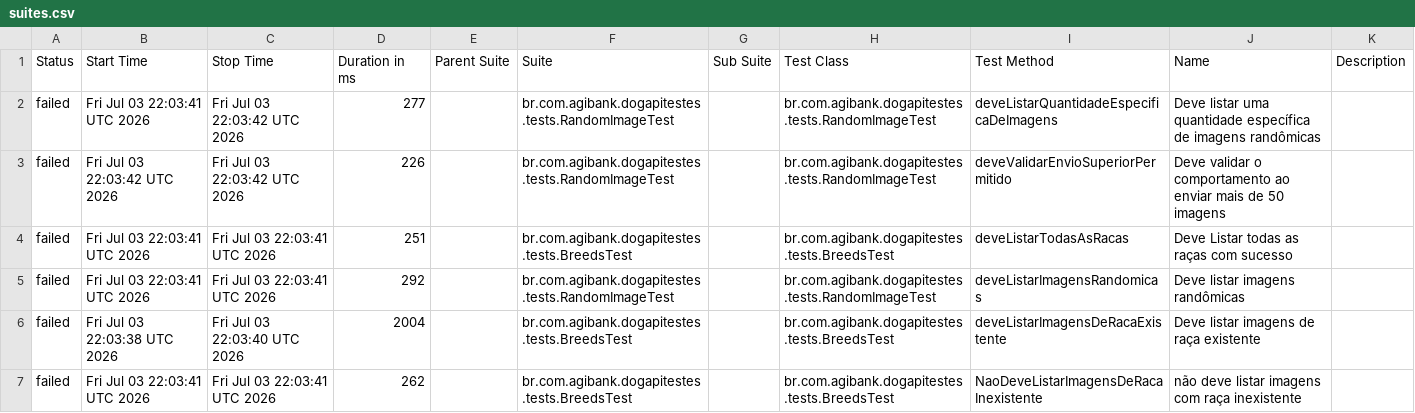
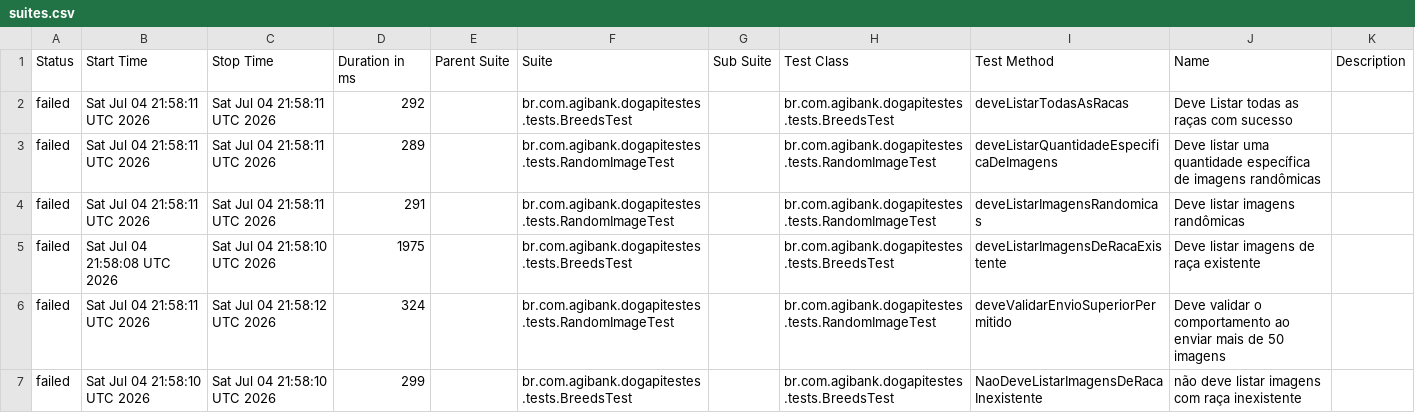
Before and after one commit to JosinaldoGJunior/desafio-tecnico-agibank, a CSV file: data/suites.csv, drawn as a sheet.

```diff
--- a/data/suites.csv
+++ b/data/suites.csv
@@ -1,7 +1,7 @@
 "Status","Start Time","Stop Time","Duration in ms","Parent Suite","Suite","Sub Suite","Test Class","Test Method","Name","Description"
-"failed","Fri Jul 03 22:03:41 UTC 2026","Fri Jul 03 22:03:42 UTC 2026","277","","br.com.agibank.dogapitestes.tests.RandomImageTest","","br.com.agibank.dogapitestes.tests.RandomImageTest","deveListarQuantidadeEspecificaDeImagens","Deve listar uma quantidade específica de imagens randômicas",""
-"failed","Fri Jul 03 22:03:42 UTC 2026","Fri Jul 03 22:03:42 UTC 2026","226","","br.com.agibank.dogapitestes.tests.RandomImageTest","","br.com.agibank.dogapitestes.tests.RandomImageTest","deveValidarEnvioSuperiorPermitido","Deve validar o comportamento ao enviar mais de 50 imagens",""
-"failed","Fri Jul 03 22:03:41 UTC 2026","Fri Jul 03 22:03:41 UTC 2026","251","","br.com.agibank.dogapitestes.tests.BreedsTest","","br.com.agibank.dogapitestes.tests.BreedsTest","deveListarTodasAsRacas","Deve Listar todas as raças com sucesso",""
-"failed","Fri Jul 03 22:03:41 UTC 2026","Fri Jul 03 22:03:41 UTC 2026","292","","br.com.agibank.dogapitestes.tests.RandomImageTest","","br.com.agibank.dogapitestes.tests.RandomImageTest","deveListarImagensRandomicas","Deve listar imagens randômicas",""
-"failed","Fri Jul 03 22:03:38 UTC 2026","Fri Jul 03 22:03:40 UTC 2026","2004","","br.com.agibank.dogapitestes.tests.BreedsTest","","br.com.agibank.dogapitestes.tests.BreedsTest","deveListarImagensDeRacaExistente","Deve listar imagens de raça existente",""
-"failed","Fri Jul 03 22:03:41 UTC 2026","Fri Jul 03 22:03:41 UTC 2026","262","","br.com.agibank.dogapitestes.tests.BreedsTest","","br.com.agibank.dogapitestes.tests.BreedsTest","NaoDeveListarImagensDeRacaInexistente","não deve listar imagens com raça inexistente",""
+"failed","Sat Jul 04 21:58:11 UTC 2026","Sat Jul 04 21:58:11 UTC 2026","292","","br.com.agibank.dogapitestes.tests.BreedsTest","","br.com.agibank.dogapitestes.tests.BreedsTest","deveListarTodasAsRacas","Deve Listar todas as raças com sucesso",""
+"failed","Sat Jul 04 21:58:11 UTC 2026","Sat Jul 04 21:58:11 UTC 2026","289","","br.com.agibank.dogapitestes.tests.RandomImageTest","","br.com.agibank.dogapitestes.tests.RandomImageTest","deveListarQuantidadeEspecificaDeImagens","Deve listar uma quantidade específica de imagens randômicas",""
+"failed","Sat Jul 04 21:58:11 UTC 2026","Sat Jul 04 21:58:11 UTC 2026","291","","br.com.agibank.dogapitestes.tests.RandomImageTest","","br.com.agibank.dogapitestes.tests.RandomImageTest","deveListarImagensRandomicas","Deve listar imagens randômicas",""
+"failed","Sat Jul 04 21:58:08 UTC 2026","Sat Jul 04 21:58:10 UTC 2026","1975","","br.com.agibank.dogapitestes.tests.BreedsTest","","br.com.agibank.dogapitestes.tests.BreedsTest","deveListarImagensDeRacaExistente","Deve listar imagens de raça existente",""
+"failed","Sat Jul 04 21:58:11 UTC 2026","Sat Jul 04 21:58:12 UTC 2026","324","","br.com.agibank.dogapitestes.tests.RandomImageTest","","br.com.agibank.dogapitestes.tests.RandomImageTest","deveValidarEnvioSuperiorPermitido","Deve validar o comportamento ao enviar mais de 50 imagens",""
+"failed","Sat Jul 04 21:58:10 UTC 2026","Sat Jul 04 21:58:10 UTC 2026","299","","br.com.agibank.dogapitestes.tests.BreedsTest","","br.com.agibank.dogapitestes.tests.BreedsTest","NaoDeveListarImagensDeRacaInexistente","não deve listar imagens com raça inexistente",""
```
Also changed, not shown: 26 other files.
